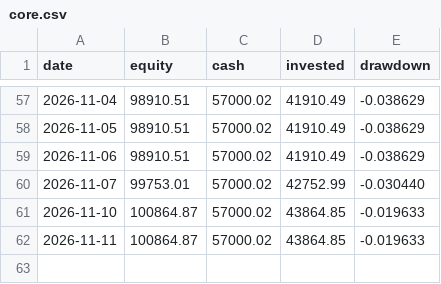
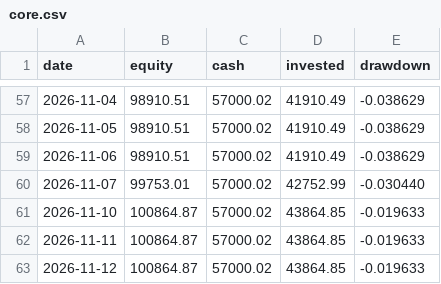
Before and after one commit to quietdesk-7c2/portfolio-desk, a CSV file: state/history/core.csv, drawn as a sheet; only a part is shown, gaps mark what is left out.

```diff
--- a/state/history/core.csv
+++ b/state/history/core.csv
@@ -62 +62,2 @@ date,equity,cash,invested,drawdown
 2026-11-11,100864.87,57000.02,43864.85,-0.019633
+2026-11-12,100864.87,57000.02,43864.85,-0.019633
```
Also changed, not shown: state/history/ai.csv, state/history/moonshot.csv, 4 other files.
